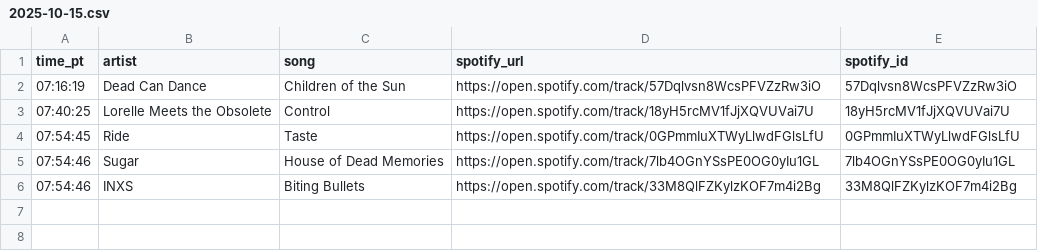
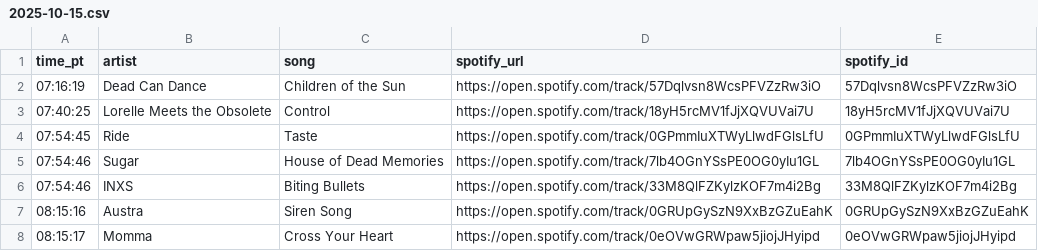
Before and after one commit to dsundt/kexp-john-playlist, a CSV file: data/daily/2025-10-15.csv, drawn as a sheet.

```diff
--- a/data/daily/2025-10-15.csv
+++ b/data/daily/2025-10-15.csv
@@ -6 +6,3 @@ time_pt,artist,song,spotify_url,spotify_id
 07:54:46,INXS,Biting Bullets,https://open.spotify.com/track/33M8QlFZKylzKOF7m4i2Bg,33M8QlFZKylzKOF7m4i2Bg
+08:15:16,Austra,Siren Song,https://open.spotify.com/track/0GRUpGySzN9XxBzGZuEahK,0GRUpGySzN9XxBzGZuEahK
+08:15:17,Momma,Cross Your Heart,https://open.spotify.com/track/0eOVwGRWpaw5jiojJHyipd,0eOVwGRWpaw5jiojJHyipd
```
Also changed, not shown: 2 other files.
